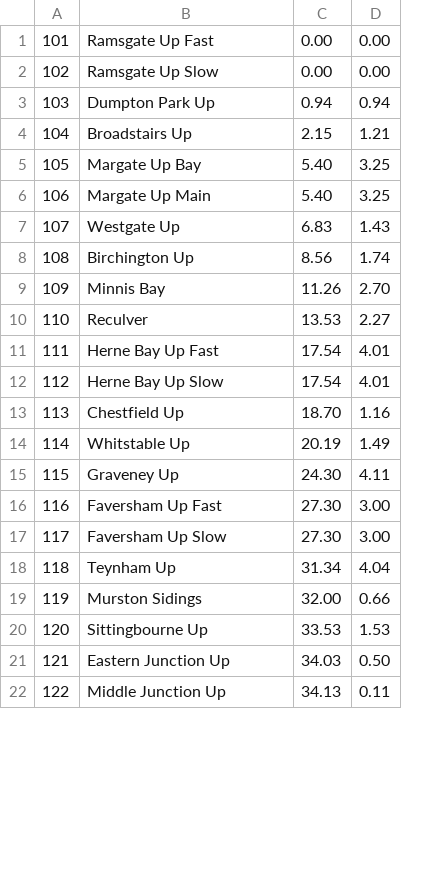
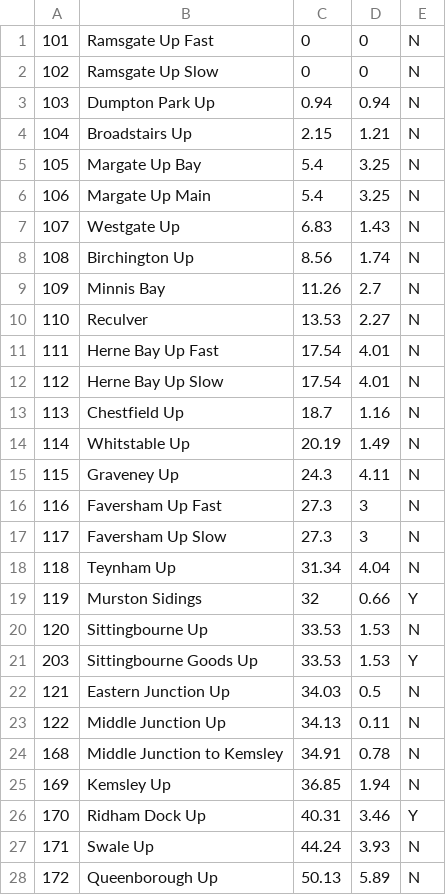
Before and after one commit to jr593/railsim, a CSV file: src/main/resources/TrackMapUp.csv, drawn as a sheet; only a part is shown; addresses are those after the commit; the diff covers the shown part only; the diff names each change by its address in the sheet, - before the commit and + after, or states it on an @@ line.

```diff
--- a/src/main/resources/TrackMapUp.csv
+++ b/src/main/resources/TrackMapUp.csv
+column E, rows 1-20: N | N | N | N | N | N | N | N | N | N | N | N | N | N | N | N | N | N | Y | N; rows 22-23: N | N
-C1:C2: 0.00
+C1:C2: 0
-D1:D2: 0.00
+D1:D2: 0
-C5:C6: 5.40
+C5:C6: 5.4
-D9: 2.70
+D9: 2.7
-C13: 18.70
+C13: 18.7
-C15: 24.30
+C15: 24.3
-C16:C17: 27.30
+C16:C17: 27.3
-D16:D17: 3.00
+D16:D17: 3
-C19: 32.00
+C19: 32
+row 21: 203 | Sittingbourne Goods Up | 33.53 | 1.53 | Y
-D22: 0.50
+D22: 0.5
+row 24: 168 | Middle Junction to Kemsley | 34.91 | 0.78 | N
+row 25: 169 | Kemsley Up | 36.85 | 1.94 | N
+row 26: 170 | Ridham Dock Up | 40.31 | 3.46 | Y
+row 27: 171 | Swale Up | 44.24 | 3.93 | N
+row 28: 172 | Queenborough Up | 50.13 | 5.89 | N
```
Also changed, not shown: 1 added row, 6 removed rows and 23 edited cells elsewhere in this file, src/main/resources/ServicesDown1.csv, src/main/resources/TrackMapDown.csv, 15 other files.
